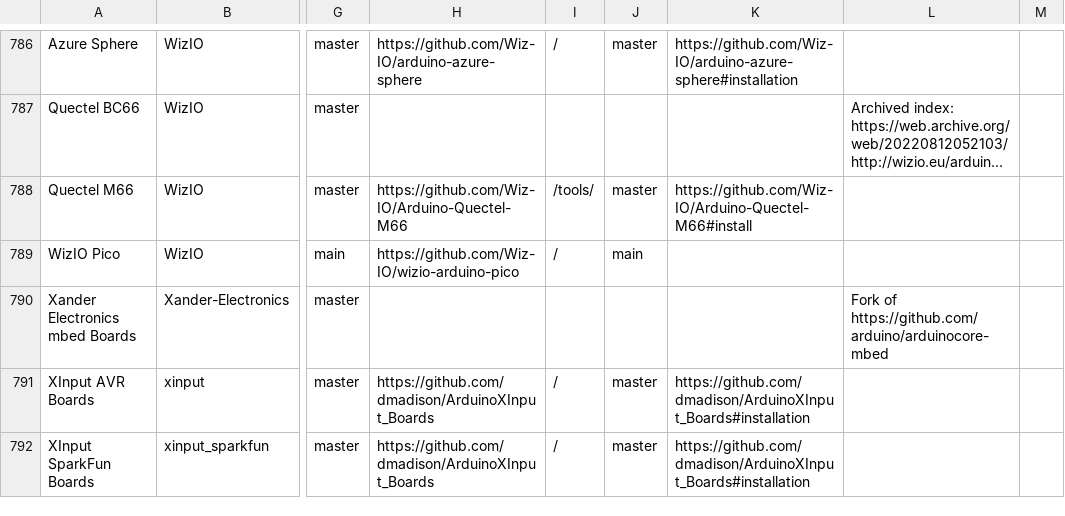
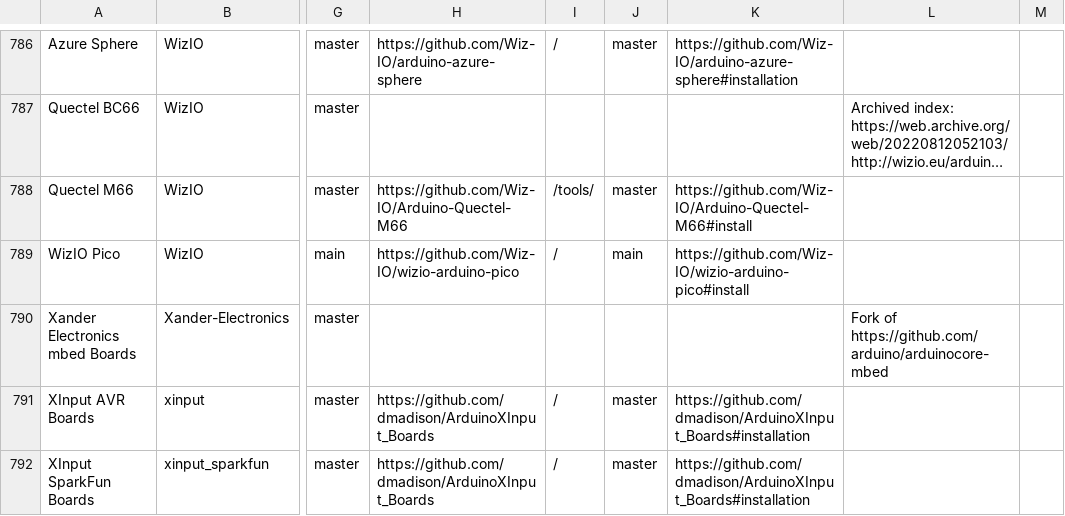
Before and after one commit to per1234/inoplatforms, a TSV file: ino-hardware-package-list.tsv, drawn as a sheet; only a part is shown, gaps mark what is left out; long unchanged cells end in …; the diff names each change by its address in the sheet, - before the commit and + after, or states it on an @@ line.

Commit message:
Add installation reference for `WizIO:pico`

```diff
--- a/ino-hardware-package-list.tsv
+++ b/ino-hardware-package-list.tsv
-K789: (empty)
+K789: https://github.com/Wiz-IO/wizio-arduino-pico#install
```
